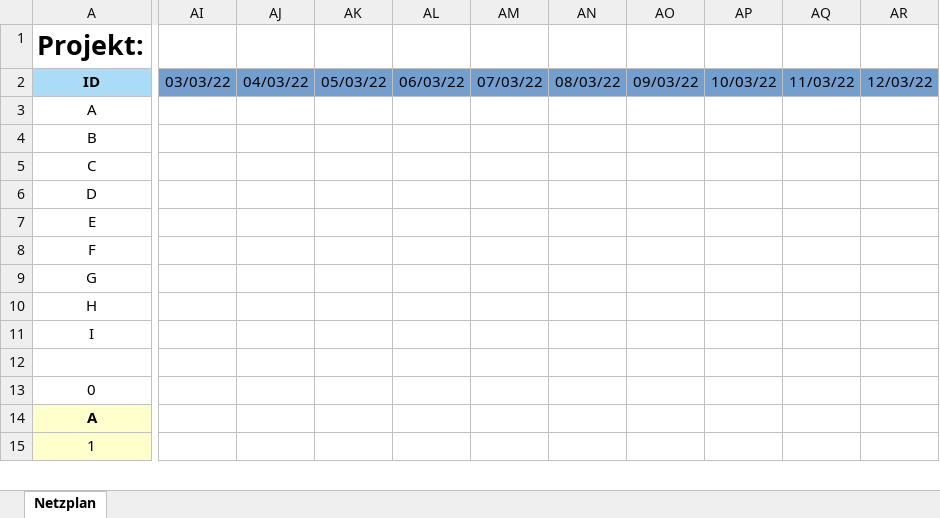
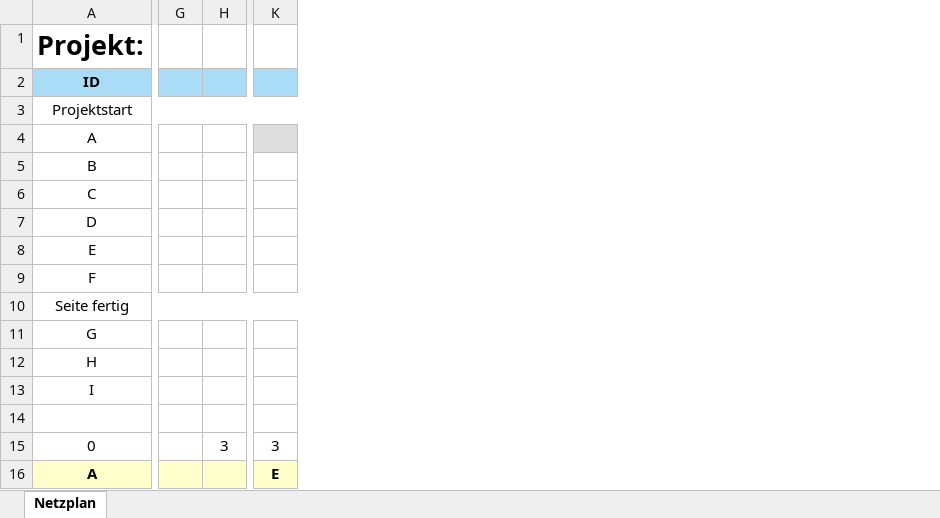
Before and after one commit to SebastianMeisel/QM_PM, an Excel workbook: Übungen/03_Netzplan_CMS.xlsx, sheet Netzplan, drawn as a sheet; only a part is shown, gaps mark what is left out; values as stored, in another font and other column widths than the file's, no borders; charts and pictures and conditional formats not drawn; removed rows and columns are numbered as before the commit, all else as after; rows hold the shown columns only; the diff covers the shown part only; the diff names each change by its address in the sheet, - before the commit and + after, or states it on an @@ line.

```diff
--- a/Übungen/03_Netzplan_CMS.xlsx (sheet Netzplan)
+++ b/Übungen/03_Netzplan_CMS.xlsx (sheet Netzplan)
+column G, empty
+column H, empty
+column K, row 16: E
-column AI, row 2: 03/03/22
-column AJ, row 2: 04/03/22
-column AK, row 2: 05/03/22
-column AL, row 2: 06/03/22
-column AM, row 2: 07/03/22
-column AN, row 2: 08/03/22
-column AO, row 2: 09/03/22
-column AP, row 2: 10/03/22
-column AQ, row 2: 11/03/22
-column AR, row 2: 12/03/22
+row 3: Projektstart
+row 10: Seite fertig
-row 13: 0
+row 15: 0 |  | 3 | 3
-row 15: 1
```
Also changed, not shown: 5 added rows, 4 removed rows, 4 added columns, 23 removed columns, 4 edited cells, cell formats and merged cells elsewhere in this sheet, charts or pictures, Übungen/02_Netzplan_Firmennetzwerk.xlsx.
